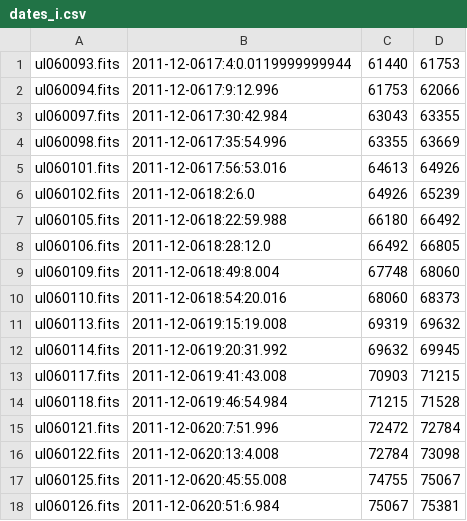
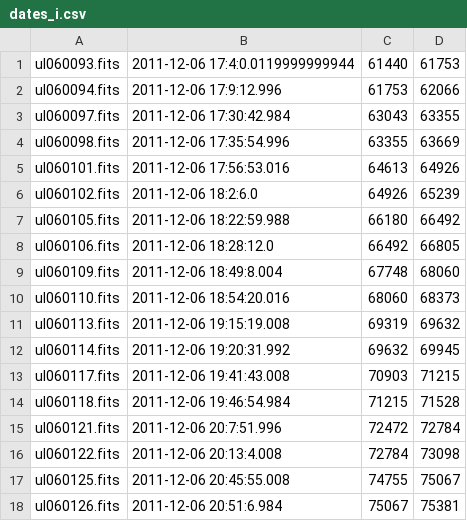
Before and after one commit to manikantareddyd/ngc2419-variables, a CSV file: dates_i.csv, drawn as a sheet.

```diff
--- a/dates_i.csv
+++ b/dates_i.csv
@@ -1,18 +1,18 @@
-ul060093.fits,2011-12-0617:4:0.0119999999944,61440,61753
-ul060094.fits,2011-12-0617:9:12.996,61753,62066
-ul060097.fits,2011-12-0617:30:42.984,63043,63355
-ul060098.fits,2011-12-0617:35:54.996,63355,63669
-ul060101.fits,2011-12-0617:56:53.016,64613,64926
-ul060102.fits,2011-12-0618:2:6.0,64926,65239
-ul060105.fits,2011-12-0618:22:59.988,66180,66492
-ul060106.fits,2011-12-0618:28:12.0,66492,66805
-ul060109.fits,2011-12-0618:49:8.004,67748,68060
-ul060110.fits,2011-12-0618:54:20.016,68060,68373
-ul060113.fits,2011-12-0619:15:19.008,69319,69632
-ul060114.fits,2011-12-0619:20:31.992,69632,69945
-ul060117.fits,2011-12-0619:41:43.008,70903,71215
-ul060118.fits,2011-12-0619:46:54.984,71215,71528
-ul060121.fits,2011-12-0620:7:51.996,72472,72784
-ul060122.fits,2011-12-0620:13:4.008,72784,73098
-ul060125.fits,2011-12-0620:45:55.008,74755,75067
-ul060126.fits,2011-12-0620:51:6.984,75067,75381
+ul060093.fits,2011-12-06 17:4:0.0119999999944,61440,61753
+ul060094.fits,2011-12-06 17:9:12.996,61753,62066
+ul060097.fits,2011-12-06 17:30:42.984,63043,63355
+ul060098.fits,2011-12-06 17:35:54.996,63355,63669
+ul060101.fits,2011-12-06 17:56:53.016,64613,64926
+ul060102.fits,2011-12-06 18:2:6.0,64926,65239
+ul060105.fits,2011-12-06 18:22:59.988,66180,66492
+ul060106.fits,2011-12-06 18:28:12.0,66492,66805
+ul060109.fits,2011-12-06 18:49:8.004,67748,68060
+ul060110.fits,2011-12-06 18:54:20.016,68060,68373
+ul060113.fits,2011-12-06 19:15:19.008,69319,69632
+ul060114.fits,2011-12-06 19:20:31.992,69632,69945
+ul060117.fits,2011-12-06 19:41:43.008,70903,71215
+ul060118.fits,2011-12-06 19:46:54.984,71215,71528
+ul060121.fits,2011-12-06 20:7:51.996,72472,72784
+ul060122.fits,2011-12-06 20:13:4.008,72784,73098
+ul060125.fits,2011-12-06 20:45:55.008,74755,75067
+ul060126.fits,2011-12-06 20:51:6.984,75067,75381
```
Also changed, not shown: dates_v.csv, 2 other files.
